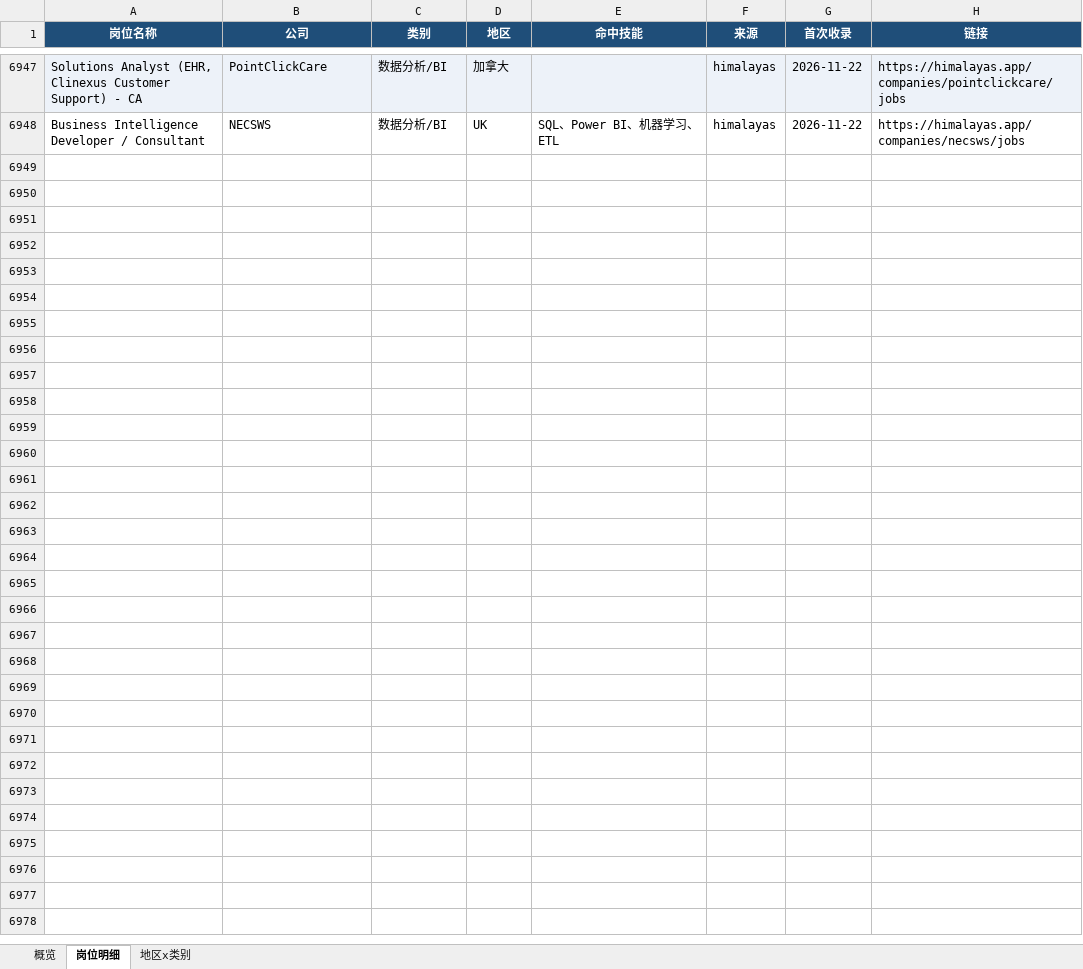
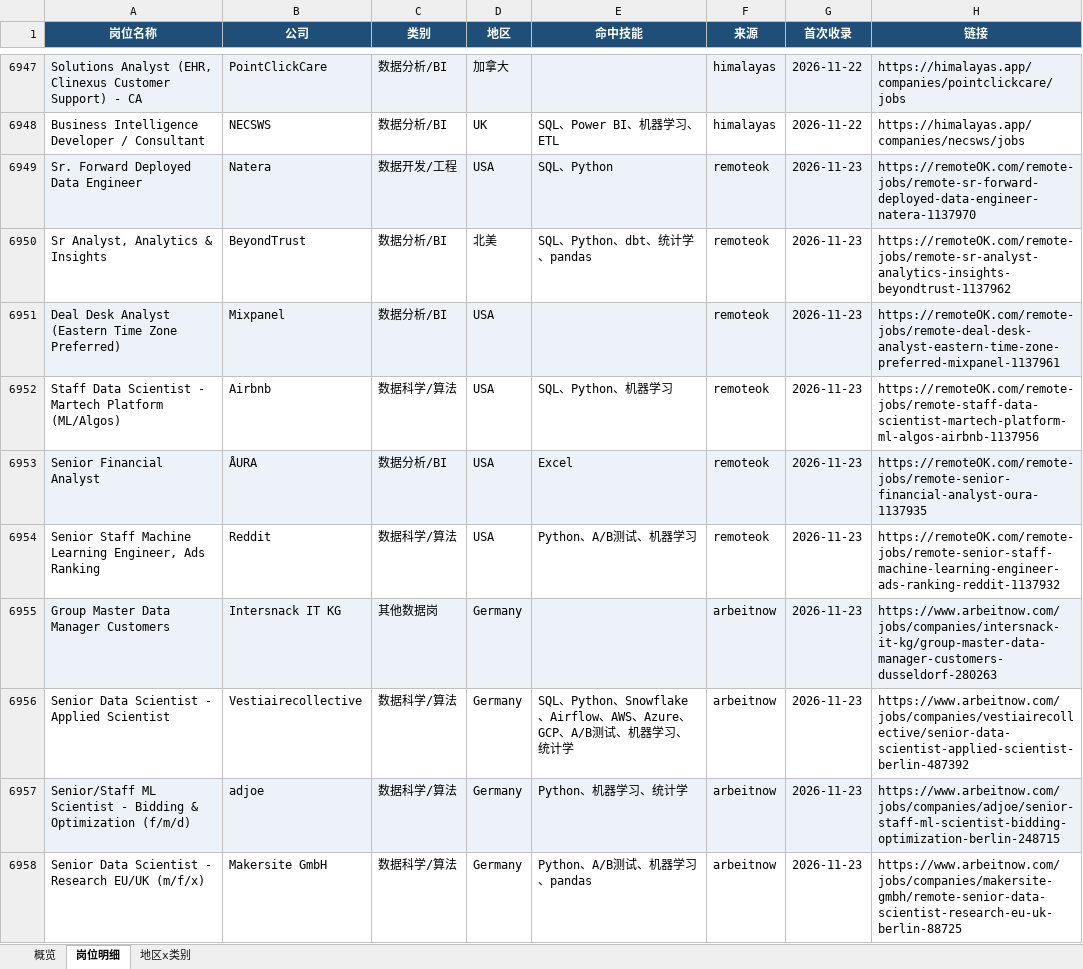
Before and after one commit to EGG-ZERO/da-job-radar, an Excel workbook: reports/数据岗位周报.xlsx, sheet 岗位明细, drawn as a sheet; only a part is shown, gaps mark what is left out; values as stored, in another font and other column widths than the file's, no borders; the diff covers the shown part only; the diff names each change by its address in the sheet, - before the commit and + after, or states it on an @@ line.

```diff
--- a/reports/数据岗位周报.xlsx (sheet 岗位明细)
+++ b/reports/数据岗位周报.xlsx (sheet 岗位明细)
+row 6949: Sr. Forward Deployed Data Engineer | Natera | 数据开发/工程 | USA | SQL、Python | remoteok | 2026-11-23 | https://remoteOK.com/remote-jobs/remote-sr-forward-deployed-data-engineer-natera-1137970
+row 6950: Sr Analyst, Analytics & Insights | BeyondTrust | 数据分析/BI | 北美 | SQL、Python、dbt、统计学、pandas | remoteok | 2026-11-23 | https://remoteOK.com/remote-jobs/remote-sr-analyst-analytics-insights-beyondtrust-1137962
+row 6951: Deal Desk Analyst (Eastern Time Zone Preferred) | Mixpanel | 数据分析/BI | USA |  | remoteok | 2026-11-23 | https://remoteOK.com/remote-jobs/remote-deal-desk-analyst-eastern-time-zone-preferred-mixpanel-1137961
+row 6952: Staff Data Scientist - Martech Platform (ML/Algos) | Airbnb | 数据科学/算法 | USA | SQL、Python、机器学习 | remoteok | 2026-11-23 | https://remoteOK.com/remote-jobs/remote-staff-data-scientist-martech-platform-ml-algos-airbnb-1137956
+row 6953: Senior Financial Analyst | ÅURA | 数据分析/BI | USA | Excel | remoteok | 2026-11-23 | https://remoteOK.com/remote-jobs/remote-senior-financial-analyst-oura-1137935
+row 6954: Senior Staff Machine Learning Engineer, Ads Ranking | Reddit | 数据科学/算法 | USA | Python、A/B测试、机器学习 | remoteok | 2026-11-23 | https://remoteOK.com/remote-jobs/remote-senior-staff-machine-learning-engineer-ads-ranking-reddit-1137932
+row 6955: Group Master Data Manager Customers | Intersnack IT KG | 其他数据岗 | Germany |  | arbeitnow | 2026-11-23 | https://www.arbeitnow.com/jobs/companies/intersnack-it-kg/group-master-data-manager-customers-dusseldorf-280263
+row 6956: Senior Data Scientist - Applied Scientist | Vestiairecollective | 数据科学/算法 | Germany | SQL、Python、Snowflake、Airflow、AWS、Azure、GCP、A/B测试、机器学习、统计学 | arbeitnow | 2026-11-23 | https://www.arbeitnow.com/jobs/companies/vestiairecollective/senior-data-scientist-applied-scientist-berlin-487392
+row 6957: Senior/Staff ML Scientist - Bidding & Optimization (f/m/d) | adjoe | 数据科学/算法 | Germany | Python、机器学习、统计学 | arbeitnow | 2026-11-23 | https://www.arbeitnow.com/jobs/companies/adjoe/senior-staff-ml-scientist-bidding-optimization-berlin-248715
+row 6958: Senior Data Scientist - Research EU/UK (m/f/x) | Makersite GmbH | 数据科学/算法 | Germany | Python、A/B测试、机器学习、pandas | arbeitnow | 2026-11-23 | https://www.arbeitnow.com/jobs/companies/makersite-gmbh/remote-senior-data-scientist-research-eu-uk-berlin-88725
```
Also changed, not shown: 29 added rows elsewhere in this sheet, sheet 概览, sheet 地区x类别, 5 other files.
